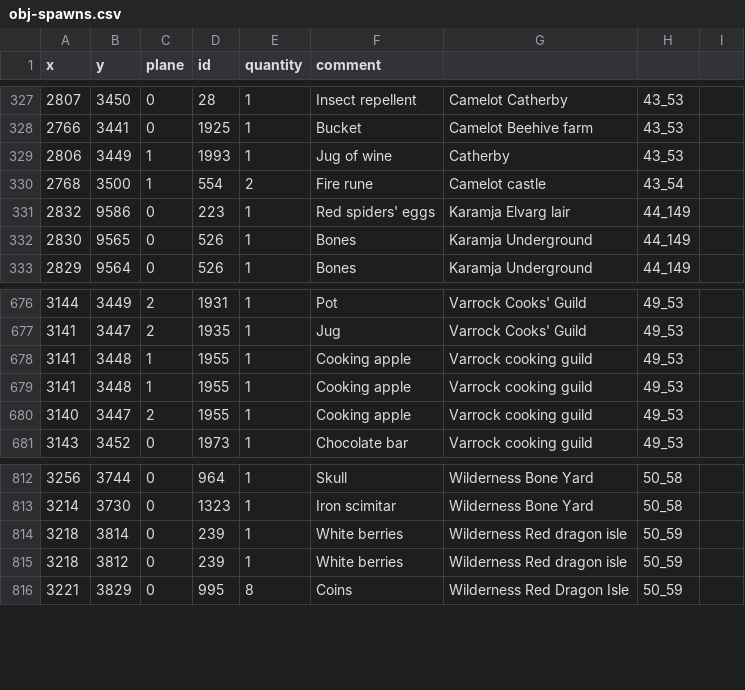
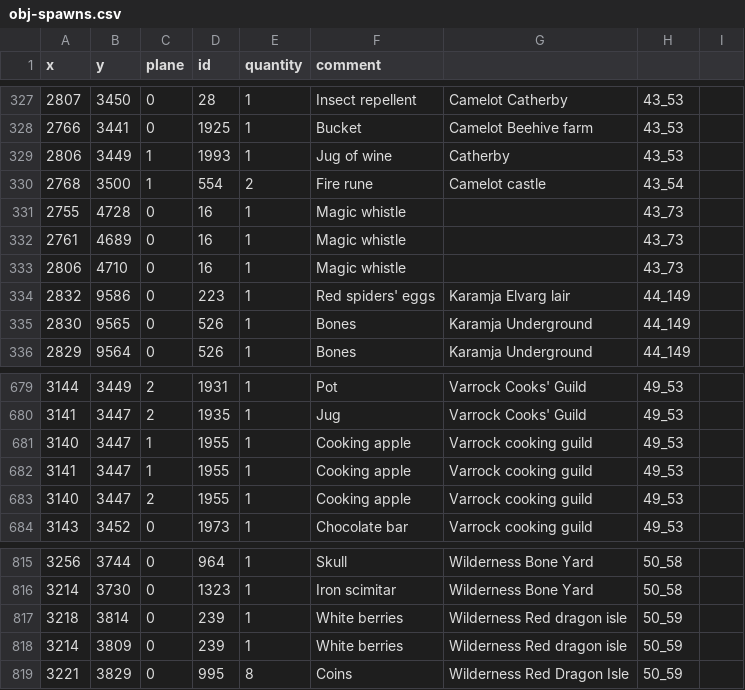
Before and after one commit to 2004Scape/Server, a CSV file: data/config/obj-spawns.csv, drawn as a sheet; only a part is shown, gaps mark what is left out.

Commit message:
fix: White berry in 50_59, Cooking apple in 49_53, Magic whistle in 43_73

```diff
--- a/data/config/obj-spawns.csv
+++ b/data/config/obj-spawns.csv
@@ -330,2 +330,5 @@ x,y,plane,id,quantity,comment
 2768,3500,1,554,2,Fire rune,Camelot castle,43_54
+2755,4728,0,16,1,Magic whistle,,43_73
+2761,4689,0,16,1,Magic whistle,,43_73
+2806,4710,0,16,1,Magic whistle,,43_73
 2832,9586,0,223,1,Red spiders' eggs,Karamja Elvarg lair,44_149
@@ -677,4 +680,4 @@ x,y,plane,id,quantity,comment
 3141,3447,2,1935,1,Jug,Varrock Cooks' Guild,49_53
-3141,3448,1,1955,1,Cooking apple,Varrock cooking guild,49_53
-3141,3448,1,1955,1,Cooking apple,Varrock cooking guild,49_53
+3140,3447,1,1955,1,Cooking apple,Varrock cooking guild,49_53
+3141,3447,1,1955,1,Cooking apple,Varrock cooking guild,49_53
 3140,3447,2,1955,1,Cooking apple,Varrock cooking guild,49_53
@@ -814,3 +817,3 @@ x,y,plane,id,quantity,comment
 3218,3814,0,239,1,White berries,Wilderness Red dragon isle,50_59
-3218,3812,0,239,1,White berries,Wilderness Red dragon isle,50_59
+3214,3809,0,239,1,White berries,Wilderness Red dragon isle,50_59
 3221,3829,0,995,8,Coins,Wilderness Red Dragon Isle,50_59
```
